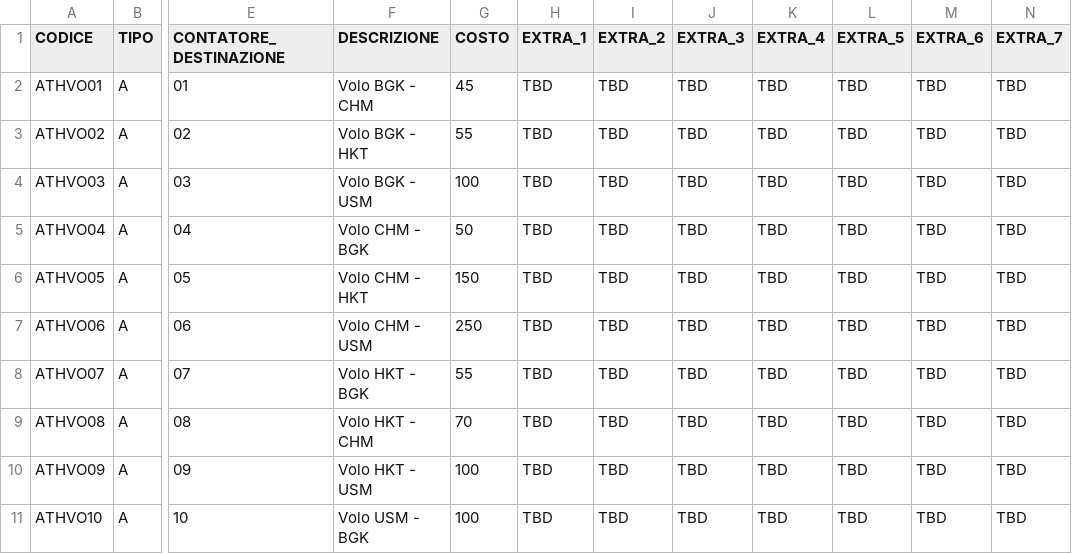
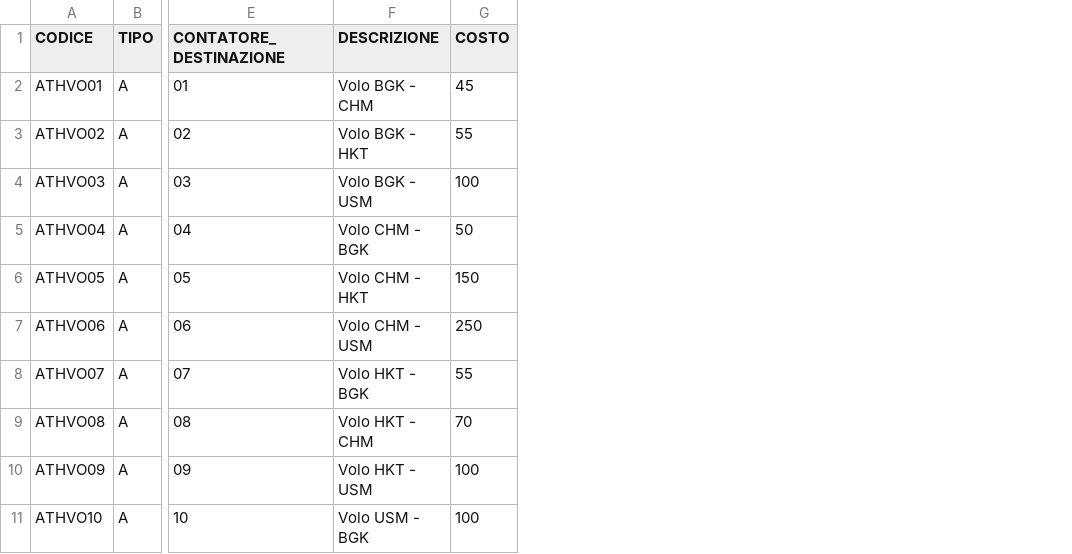
Before and after one commit to SBAM-soft/trave-crew-v.2, a CSV file: public/data/costi_accessori_tech.csv, drawn as a sheet; only a part is shown, gaps mark what is left out; the diff names each change by its address in the sheet, - before the commit and + after, or states it on an @@ line.

```diff
--- a/public/data/costi_accessori_tech.csv
+++ b/public/data/costi_accessori_tech.csv
-column H (EXTRA_1), rows 2-11: all TBD
-column I (EXTRA_2), rows 2-11: all TBD
-column J (EXTRA_3), rows 2-11: all TBD
-column K (EXTRA_4), rows 2-11: all TBD
-column L (EXTRA_5), rows 2-11: all TBD
-column M (EXTRA_6), rows 2-11: all TBD
-column N (EXTRA_7), rows 2-11: all TBD
```
Also changed, not shown: public/data/esperienze_copy.csv, public/data/esperienze_tech.csv, 17 other files.
